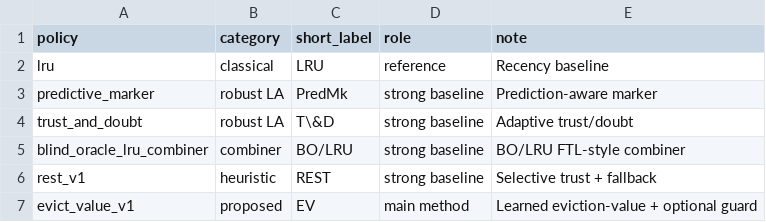
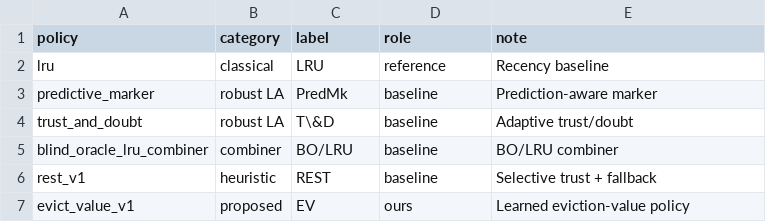
Before and after one commit to SoroushVahidi/Augmented-caching, a CSV file: tables/manuscript/table2_policy_roster.csv, drawn as a sheet.

```diff
--- a/tables/manuscript/table2_policy_roster.csv
+++ b/tables/manuscript/table2_policy_roster.csv
@@ -1,7 +1,7 @@
-policy,category,short_label,role,note
+policy,category,label,role,note
 lru,classical,LRU,reference,Recency baseline
-predictive_marker,robust LA,PredMk,strong baseline,Prediction-aware marker
-trust_and_doubt,robust LA,T\&D,strong baseline,Adaptive trust/doubt
-blind_oracle_lru_combiner,combiner,BO/LRU,strong baseline,BO/LRU FTL-style combiner
-rest_v1,heuristic,REST,strong baseline,Selective trust + fallback
-evict_value_v1,proposed,EV,main method,Learned eviction-value + optional guard
+predictive_marker,robust LA,PredMk,baseline,Prediction-aware marker
+trust_and_doubt,robust LA,T\&D,baseline,Adaptive trust/doubt
+blind_oracle_lru_combiner,combiner,BO/LRU,baseline,BO/LRU combiner
+rest_v1,heuristic,REST,baseline,Selective trust + fallback
+evict_value_v1,proposed,EV,ours,Learned eviction-value policy
```
Also changed, not shown: 16 other files.
